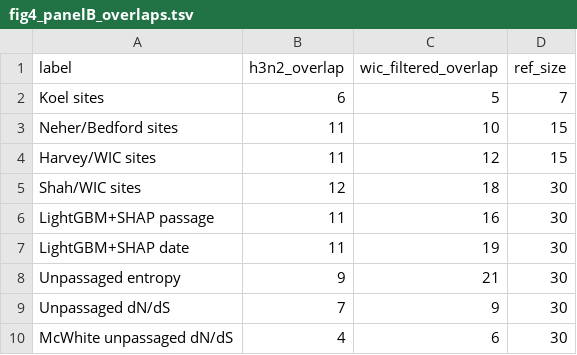
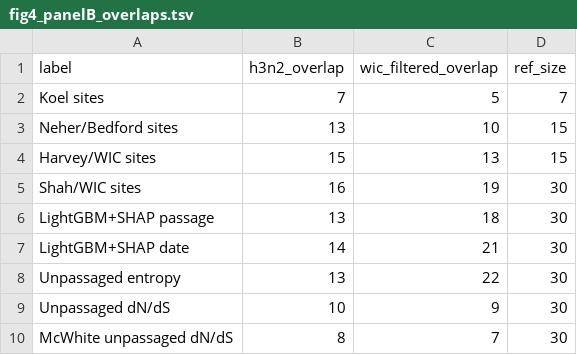
Before and after one commit to ausmeyer/flu_HI_lightgbm_shap, a TSV file: manuscript/generated_figures/fig4_panelB_overlaps.tsv, drawn as a sheet.

Commit message:
updating figures

```diff
--- a/manuscript/generated_figures/fig4_panelB_overlaps.tsv
+++ b/manuscript/generated_figures/fig4_panelB_overlaps.tsv
@@ -1,10 +1,10 @@
 label	h3n2_overlap	wic_filtered_overlap	ref_size
-Koel sites	6	5	7
-Neher/Bedford sites	11	10	15
-Harvey/WIC sites	11	12	15
-Shah/WIC sites	12	18	30
-LightGBM+SHAP passage	11	16	30
-LightGBM+SHAP date	11	19	30
-Unpassaged entropy	9	21	30
-Unpassaged dN/dS	7	9	30
-McWhite unpassaged dN/dS	4	6	30
+Koel sites	7	5	7
+Neher/Bedford sites	13	10	15
+Harvey/WIC sites	15	13	15
+Shah/WIC sites	16	19	30
+LightGBM+SHAP passage	13	18	30
+LightGBM+SHAP date	14	21	30
+Unpassaged entropy	13	22	30
+Unpassaged dN/dS	10	9	30
+McWhite unpassaged dN/dS	8	7	30
```
Also changed, not shown: 3 other files.
